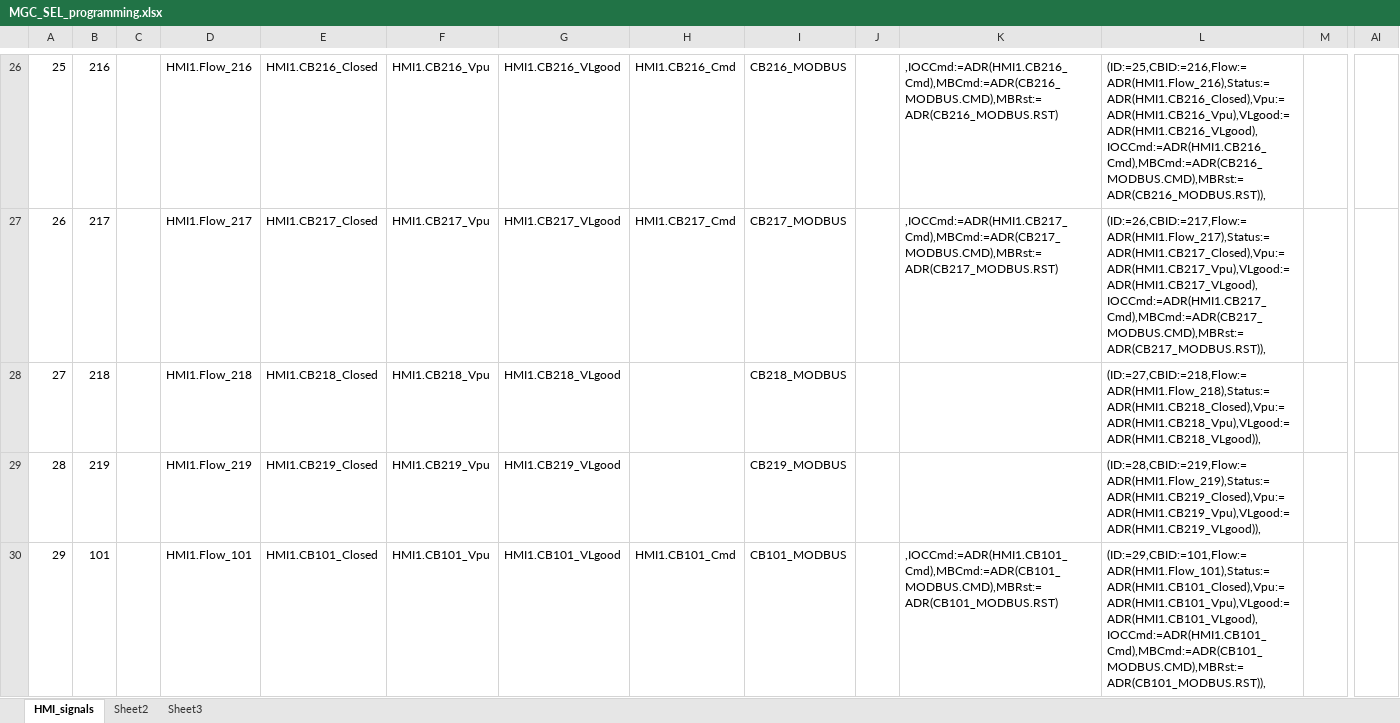
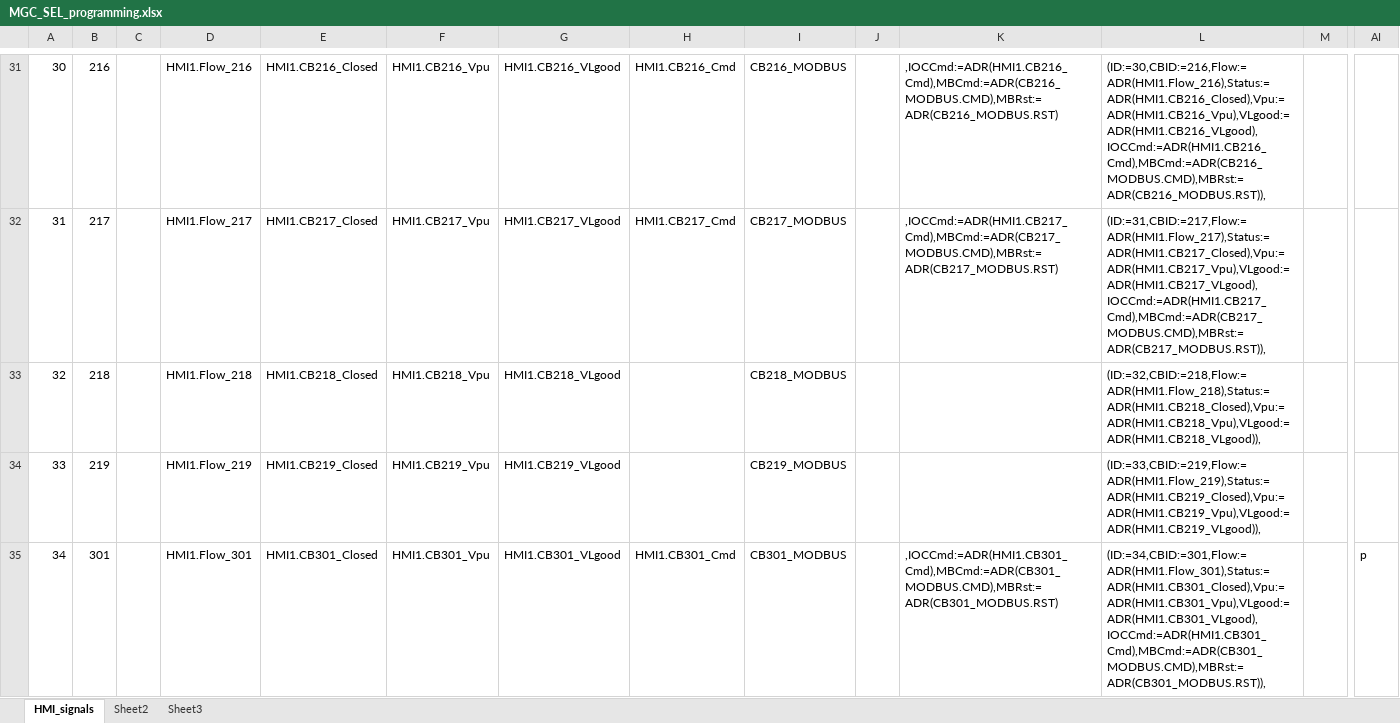
Before and after one commit to PowerSystemsHIL/EPHCC, an Excel workbook: SimulationTools/RTAC/MGC_SEL_programming.xlsx, sheet HMI_signals, drawn as a sheet; only a part is shown, gaps mark what is left out; values as stored, in another font and other column widths than the file's, no borders; removed rows and columns are numbered as before the commit, all else as after; rows hold the shown columns only; the diff covers the shown part only; the diff names each change by its address in the sheet, - before the commit and + after, or states it on an @@ line.

```diff
--- a/SimulationTools/RTAC/MGC_SEL_programming.xlsx (sheet HMI_signals)
+++ b/SimulationTools/RTAC/MGC_SEL_programming.xlsx (sheet HMI_signals)
@@ column A renumbered between rows 16 and 57 @@
-L31: (ID:=25,CBID:=216,Flow:=ADR(HMI1.Flow_216),Status:=ADR(HMI1.CB216_Closed),Vpu:=ADR(HMI1.CB216_Vpu),VLgood:=ADR(HMI1.CB216_VLgood),IOCCmd:=ADR(HMI1.CB216_Cmd),MBCmd:=ADR(CB216_MODBUS.CMD),MBRst:=ADR(CB216_MODBUS.RST)),
+L31: (ID:=30,CBID:=216,Flow:=ADR(HMI1.Flow_216),Status:=ADR(HMI1.CB216_Closed),Vpu:=ADR(HMI1.CB216_Vpu),VLgood:=ADR(HMI1.CB216_VLgood),IOCCmd:=ADR(HMI1.CB216_Cmd),MBCmd:=ADR(CB216_MODBUS.CMD),MBRst:=ADR(CB216_MODBUS.RST)),
-L32: (ID:=26,CBID:=217,Flow:=ADR(HMI1.Flow_217),Status:=ADR(HMI1.CB217_Closed),Vpu:=ADR(HMI1.CB217_Vpu),VLgood:=ADR(HMI1.CB217_VLgood),IOCCmd:=ADR(HMI1.CB217_Cmd),MBCmd:=ADR(CB217_MODBUS.CMD),MBRst:=ADR(CB217_MODBUS.RST)),
+L32: (ID:=31,CBID:=217,Flow:=ADR(HMI1.Flow_217),Status:=ADR(HMI1.CB217_Closed),Vpu:=ADR(HMI1.CB217_Vpu),VLgood:=ADR(HMI1.CB217_VLgood),IOCCmd:=ADR(HMI1.CB217_Cmd),MBCmd:=ADR(CB217_MODBUS.CMD),MBRst:=ADR(CB217_MODBUS.RST)),
-L33: (ID:=27,CBID:=218,Flow:=ADR(HMI1.Flow_218),Status:=ADR(HMI1.CB218_Closed),Vpu:=ADR(HMI1.CB218_Vpu),VLgood:=ADR(HMI1.CB218_VLgood)),
+L33: (ID:=32,CBID:=218,Flow:=ADR(HMI1.Flow_218),Status:=ADR(HMI1.CB218_Closed),Vpu:=ADR(HMI1.CB218_Vpu),VLgood:=ADR(HMI1.CB218_VLgood)),
-L34: (ID:=28,CBID:=219,Flow:=ADR(HMI1.Flow_219),Status:=ADR(HMI1.CB219_Closed),Vpu:=ADR(HMI1.CB219_Vpu),VLgood:=ADR(HMI1.CB219_VLgood)),
+L34: (ID:=33,CBID:=219,Flow:=ADR(HMI1.Flow_219),Status:=ADR(HMI1.CB219_Closed),Vpu:=ADR(HMI1.CB219_Vpu),VLgood:=ADR(HMI1.CB219_VLgood)),
-row 30: 29 | 101 |  | HMI1.Flow_101 | HMI1.CB101_Closed | HMI1.CB101_Vpu | HMI1.CB101_VLgood | HMI1.CB101_Cmd | CB101_MODBUS |  | ,IOCCmd:=ADR(HMI1.CB101_Cmd),MBCmd:=ADR(CB101_MODBUS.CMD),MBRst:=ADR(CB101_MODBUS.RST) | (ID:=29,CBID:=101,Flow:=ADR(HMI1.Flow_101),Status:=ADR(HMI1.CB101_Closed),Vpu:=ADR(HMI1.CB101_Vpu),VLgood:=ADR(HMI1.CB101_VLgood),IOCCmd:=ADR(HMI1.CB101_Cmd),MBCmd:=ADR(CB101_MODBUS.CMD),MBRst:=ADR(CB101_MODBUS.RST)),
+row 35: 34 | 301 |  | HMI1.Flow_301 | HMI1.CB301_Closed | HMI1.CB301_Vpu | HMI1.CB301_VLgood | HMI1.CB301_Cmd | CB301_MODBUS |  | ,IOCCmd:=ADR(HMI1.CB301_Cmd),MBCmd:=ADR(CB301_MODBUS.CMD),MBRst:=ADR(CB301_MODBUS.RST) | (ID:=34,CBID:=301,Flow:=ADR(HMI1.Flow_301),Status:=ADR(HMI1.CB301_Closed),Vpu:=ADR(HMI1.CB301_Vpu),VLgood:=ADR(HMI1.CB301_VLgood),IOCCmd:=ADR(HMI1.CB301_Cmd),MBCmd:=ADR(CB301_MODBUS.CMD),MBRst:=ADR(CB301_MODBUS.RST)), |  | p
```
Also changed, not shown: 19 added rows, 22 removed rows and 128 edited cells elsewhere in this sheet, sheet Sheet2, formulas that keep their value, 6 other files.
